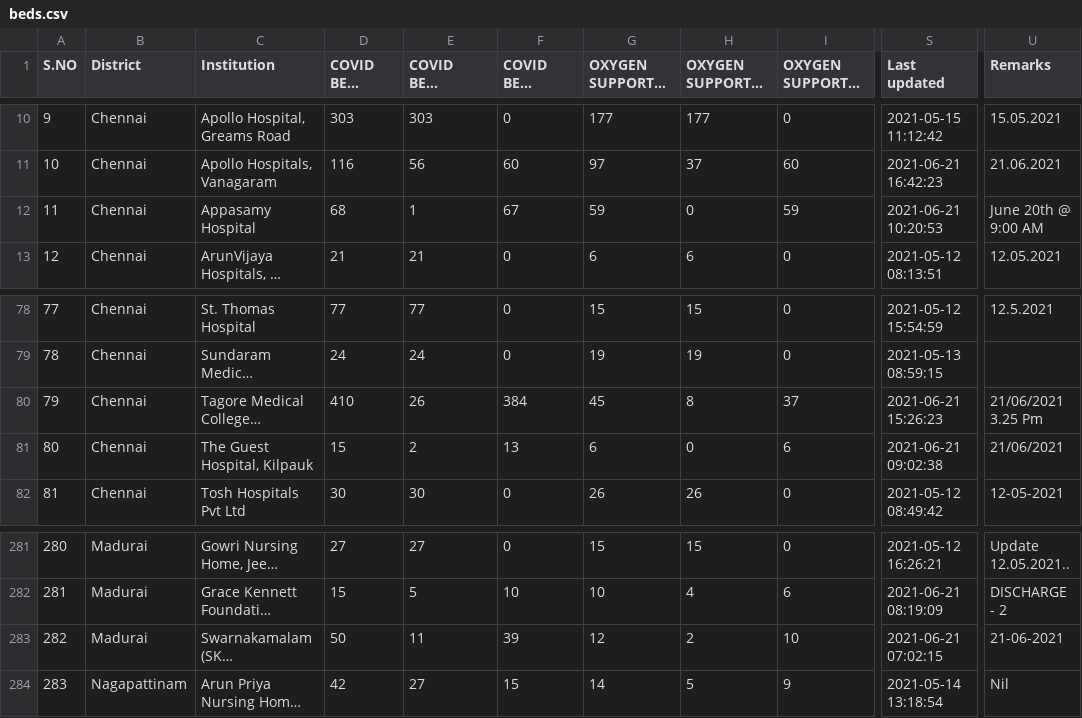
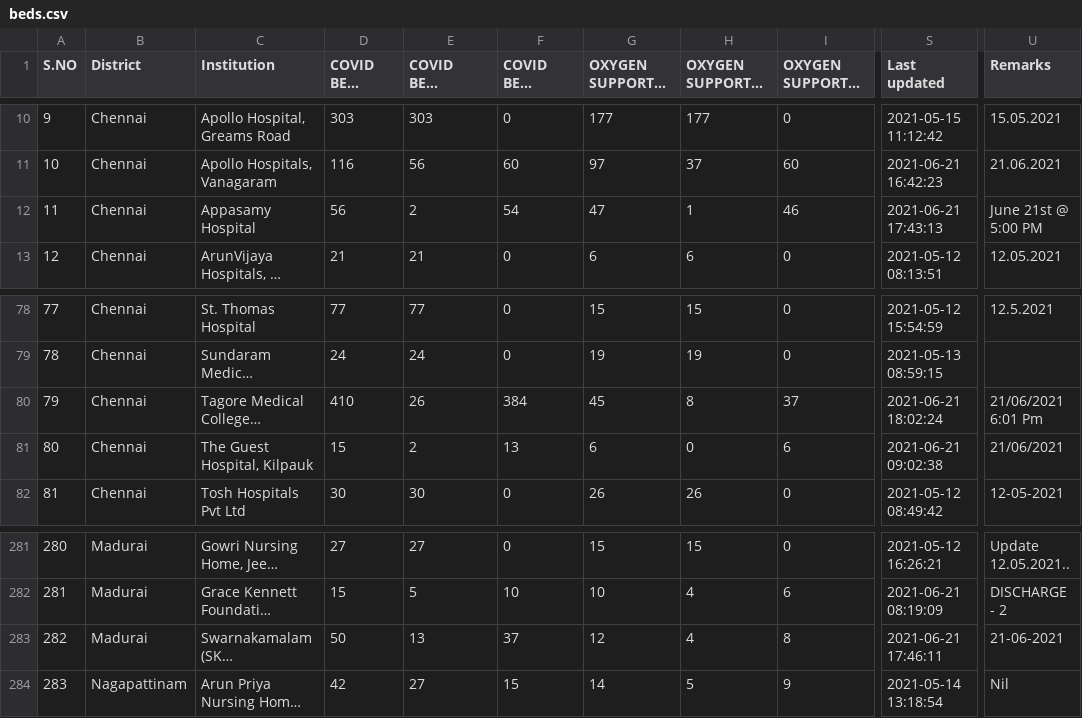
Before and after one commit to mskian/tamil-nadu-covid-beds-api, a CSV file: data/beds.csv, drawn as a sheet; only a part is shown, gaps mark what is left out; long unchanged cells end in …; the diff names each change by its address in the sheet, - before the commit and + after, or states it on an @@ line.

```diff
--- a/data/beds.csv
+++ b/data/beds.csv
-D12 (COVID BEDS Total): 68
+D12 (COVID BEDS Total): 56
-E12 (COVID BEDS Occupied): 1
+E12 (COVID BEDS Occupied): 2
-F12 (COVID BEDS Vacant): 67
+F12 (COVID BEDS Vacant): 54
-G12 (OXYGEN SUPPORTED BEDS Total): 59
+G12 (OXYGEN SUPPORTED BEDS Total): 47
-H12 (OXYGEN SUPPORTED BEDS Occupied): 0
+H12 (OXYGEN SUPPORTED BEDS Occupied): 1
-I12 (OXYGEN SUPPORTED BEDS Vacant): 59
+I12 (OXYGEN SUPPORTED BEDS Vacant): 46
-S12 (Last updated): 2021-06-21 10:20:53
+S12 (Last updated): 2021-06-21 17:43:13
-U12 (Remarks): June 20th @ 9:00 AM
+U12 (Remarks): June 21st @ 5:00 PM
-S80 (Last updated): 2021-06-21 15:26:23
+S80 (Last updated): 2021-06-21 18:02:24
-U80 (Remarks): 21/06/2021 3.25 Pm
+U80 (Remarks): 21/06/2021 6:01 Pm
-E283 (COVID BEDS Occupied): 11
+E283 (COVID BEDS Occupied): 13
-F283 (COVID BEDS Vacant): 39
+F283 (COVID BEDS Vacant): 37
-H283 (OXYGEN SUPPORTED BEDS Occupied): 2
+H283 (OXYGEN SUPPORTED BEDS Occupied): 4
-I283 (OXYGEN SUPPORTED BEDS Vacant): 10
+I283 (OXYGEN SUPPORTED BEDS Vacant): 8
-S283 (Last updated): 2021-06-21 07:02:15
+S283 (Last updated): 2021-06-21 17:46:11
```
Also changed, not shown: 1 other file.
